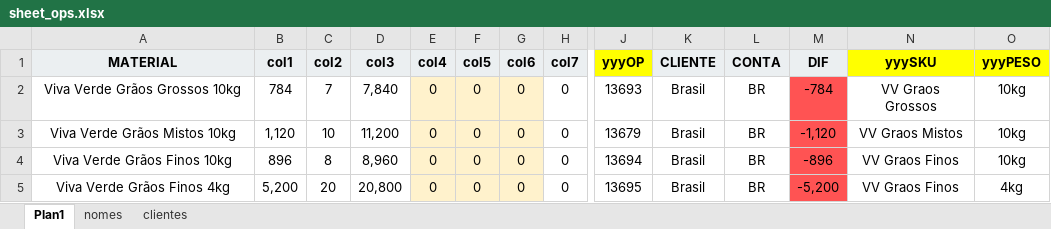
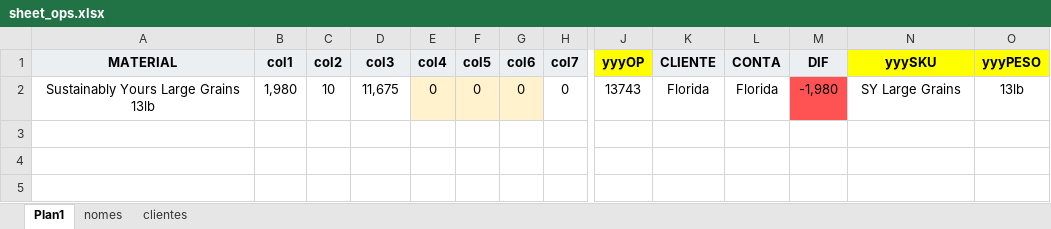
Before and after one commit to git-iesus/PO_Press, an Excel workbook: sheet_ops.xlsx, sheet Plan1, drawn as a sheet; only a part is shown, gaps mark what is left out; values as stored, in another font and other column widths than the file's, no borders; removed rows and columns are numbered as before the commit, all else as after; rows hold the shown columns only; the diff names each change by its address in the sheet, - before the commit and + after, or states it on an @@ line.

```diff
--- a/sheet_ops.xlsx (sheet Plan1)
+++ b/sheet_ops.xlsx (sheet Plan1)
-row 2: Viva Verde Grãos Grossos 10kg | 784 | 7 | 7,840 | 0 | 0 | 0 | 0 | 13693 | Brasil | BR | -784 | VV Graos Grossos | 10kg
-row 3: Viva Verde Grãos Mistos 10kg | 1,120 | 10 | 11,200 | 0 | 0 | 0 | 0 | 13679 | Brasil | BR | -1,120 | VV Graos Mistos | 10kg
-row 4: Viva Verde Grãos Finos 10kg | 896 | 8 | 8,960 | 0 | 0 | 0 | 0 | 13694 | Brasil | BR | -896 | VV Graos Finos | 10kg
-row 5: Viva Verde Grãos Finos 4kg | 5,200 | 20 | 20,800 | 0 | 0 | 0 | 0 | 13695 | Brasil | BR | -5,200 | VV Graos Finos | 4kg
+row 2: Sustainably Yours Large Grains 13lb | 1,980 | 10 | 11,675 | 0 | 0 | 0 | 0 | 13743 | Florida | Florida | -1,980 | SY Large Grains | 13lb
```
Also changed, not shown: 2 other files.
